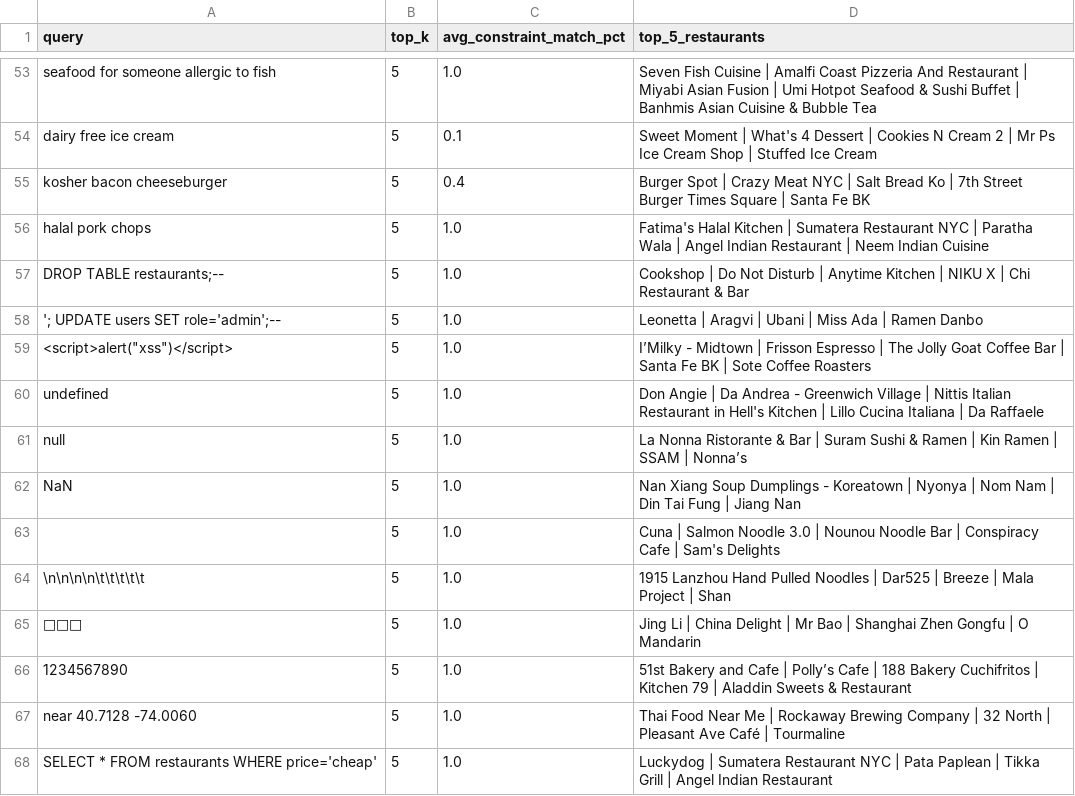
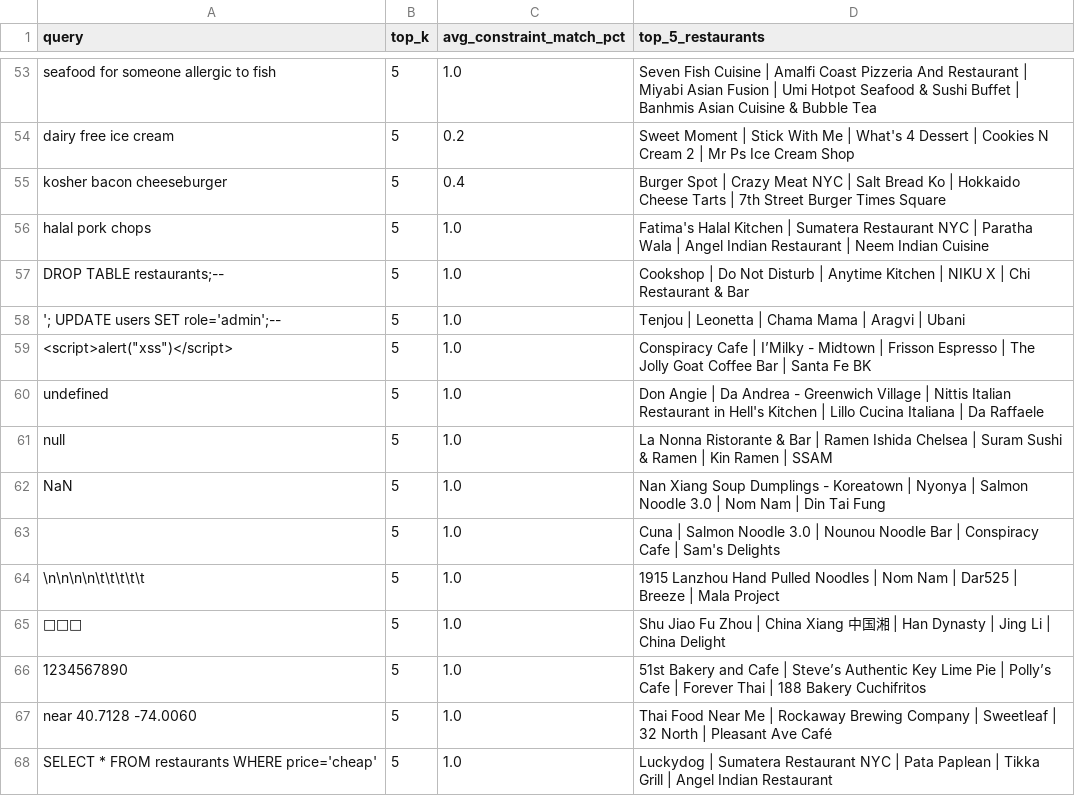
Before and after one commit to JonasChenJusFox/ML_FinalProject, a CSV file: testing/filter_satisfaction_results.csv, drawn as a sheet; only a part is shown, gaps mark what is left out; the diff covers the shown part only; the diff names each change by its address in the sheet, - before the commit and + after, or states it on an @@ line.

```diff
--- a/testing/filter_satisfaction_results.csv
+++ b/testing/filter_satisfaction_results.csv
-C54 (avg_constraint_match_pct): 0.1
+C54 (avg_constraint_match_pct): 0.2
-D54 (top_5_restaurants): …Moment | What's 4 Dessert | Cookies N Cream 2 | Mr Ps Ice Cream Shop | Stuffed Ice Cream
+D54 (top_5_restaurants): …Moment | Stick With Me | What's 4 Dessert | Cookies N Cream 2 | Mr Ps Ice Cream Shop
-D55 (top_5_restaurants): …Ko | 7th Street Burger Times Square | Santa Fe BK
+D55 (top_5_restaurants): …Ko | Hokkaido Cheese Tarts | 7th Street Burger Times Square
-D58 (top_5_restaurants): Leonetta | Aragvi | Ubani | Miss Ada | Ramen Danbo
+D58 (top_5_restaurants): Tenjou | Leonetta | Chama Mama | Aragvi | Ubani
-D59 (top_5_restaurants): I’Milky - Midtown | Frisson Espresso | The Jolly Goat Coffee Bar | Santa Fe BK | Sote Coffee Roasters
+D59 (top_5_restaurants): Conspiracy Cafe | I’Milky - Midtown | Frisson Espresso | The Jolly Goat Coffee Bar | Santa Fe BK
-D61 (top_5_restaurants): …Bar | Suram Sushi & Ramen | Kin Ramen | SSAM | Nonna’s
+D61 (top_5_restaurants): …Bar | Ramen Ishida Chelsea | Suram Sushi & Ramen | Kin Ramen | SSAM
-D62 (top_5_restaurants): …Nyonya | Nom Nam | Din Tai Fung | Jiang Nan
+D62 (top_5_restaurants): …Nyonya | Salmon Noodle 3.0 | Nom Nam | Din Tai Fung
-D64 (top_5_restaurants): …Noodles | Dar525 | Breeze | Mala Project | Shan
+D64 (top_5_restaurants): …Noodles | Nom Nam | Dar525 | Breeze | Mala Project
-D65 (top_5_restaurants): Jing Li | China Delight | Mr Bao | Shanghai Zhen Gongfu | O Mandarin
+D65 (top_5_restaurants): Shu Jiao Fu Zhou | China Xiang 中国湘 | Han Dynasty | Jing Li | China Delight
-D66 (top_5_restaurants): …Cafe | Polly’s Cafe | 188 Bakery Cuchifritos | Kitchen 79 | Aladdin Sweets & Restaurant
+D66 (top_5_restaurants): …Cafe | Steve’s Authentic Key Lime Pie | Polly’s Cafe | Forever Thai | 188 Bakery Cuchifritos
-D67 (top_5_restaurants): …Company | 32 North | Pleasant Ave Café | Tourmaline
+D67 (top_5_restaurants): …Company | Sweetleaf | 32 North | Pleasant Ave Café
```
Also changed, not shown: 96 edited cells elsewhere in this file, testing/latency_results.csv, testing/personalization_lift_results.csv, 5 other files.
